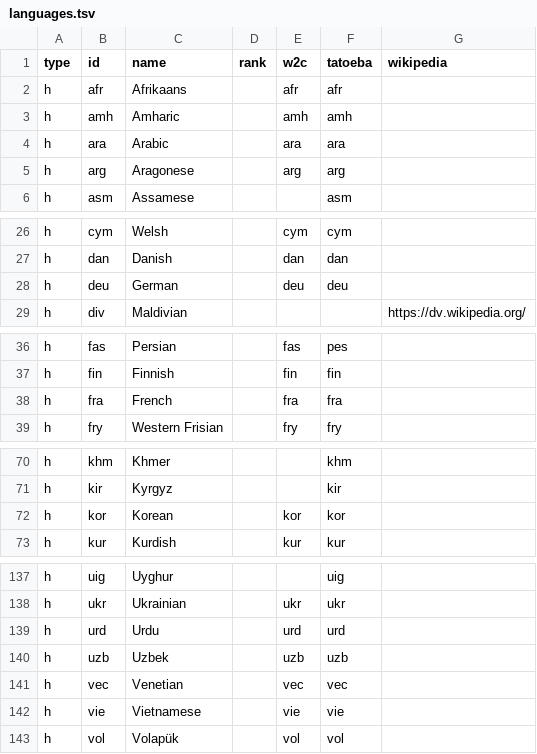
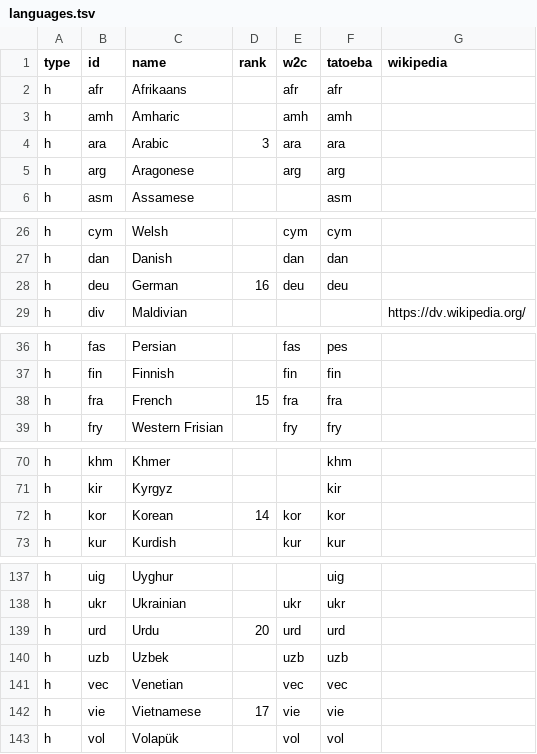
Before and after one commit to mhagiwara/nanigonet, a TSV file: languages.tsv, drawn as a sheet; only a part is shown, gaps mark what is left out; the diff covers the shown part only.

Commit message:
Implemente rank-based sizing of training data

```diff
--- a/languages.tsv
+++ b/languages.tsv
@@ -3,3 +3,3 @@ h	afr	Afrikaans		afr	afr
 h	amh	Amharic		amh	amh	
-h	ara	Arabic		ara	ara	
+h	ara	Arabic	3	ara	ara	
 h	arg	Aragonese		arg	arg	
@@ -27,3 +27,3 @@ h	cym	Welsh		cym	cym
 h	dan	Danish		dan	dan	
-h	deu	German		deu	deu	
+h	deu	German	16	deu	deu	
 h	div	Maldivian				https://dv.wikipedia.org/
@@ -37,3 +37,3 @@ h	fas	Persian		fas	pes
 h	fin	Finnish		fin	fin	
-h	fra	French		fra	fra	
+h	fra	French	15	fra	fra	
 h	fry	Western Frisian		fry	fry	
@@ -71,3 +71,3 @@ h	khm	Khmer			khm
 h	kir	Kyrgyz			kir	
-h	kor	Korean		kor	kor	
+h	kor	Korean	14	kor	kor	
 h	kur	Kurdish		kur	kur	
@@ -138,6 +138,6 @@ h	uig	Uyghur			uig
 h	ukr	Ukrainian		ukr	ukr	
-h	urd	Urdu		urd	urd	
+h	urd	Urdu	20	urd	urd	
 h	uzb	Uzbek		uzb	uzb	
 h	vec	Venetian		vec	vec	
-h	vie	Vietnamese		vie	vie	
+h	vie	Vietnamese	17	vie	vie	
 h	vol	Volapük		vol	vol	
```
Also changed, not shown: 1 edited cell elsewhere in this file, 2 other files.
